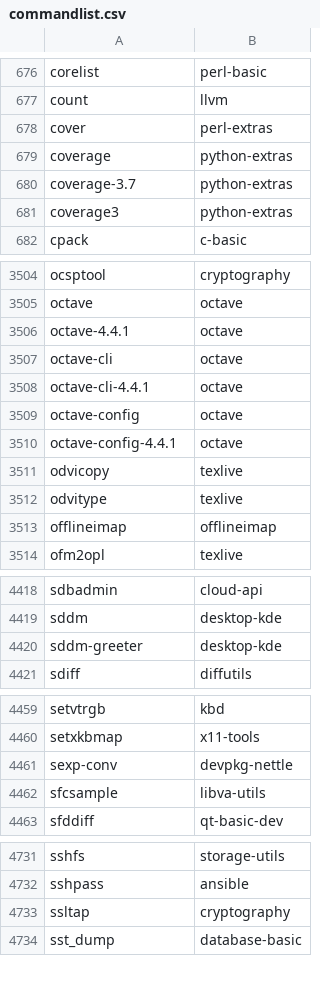
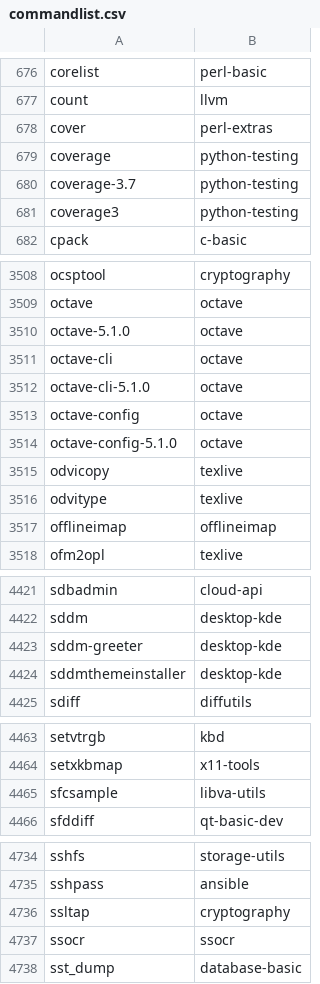
Before and after one commit to lebensterben/cnf, a CSV file: commandlist.csv, drawn as a sheet; only a part is shown, gaps mark what is left out; the diff covers the shown part only.

```diff
--- a/commandlist.csv
+++ b/commandlist.csv
@@ -678,5 +678,5 @@ count	llvm
 cover	perl-extras
-coverage	python-extras
-coverage-3.7	python-extras
-coverage3	python-extras
+coverage	python-testing
+coverage-3.7	python-testing
+coverage3	python-testing
 cpack	c-basic
@@ -3505,7 +3509,7 @@ ocsptool	cryptography
 octave	octave
-octave-4.4.1	octave
+octave-5.1.0	octave
 octave-cli	octave
-octave-cli-4.4.1	octave
+octave-cli-5.1.0	octave
 octave-config	octave
-octave-config-4.4.1	octave
+octave-config-5.1.0	octave
 odvicopy	texlive
@@ -4420,2 +4423,3 @@ sddm	desktop-kde
 sddm-greeter	desktop-kde
+sddmthemeinstaller	desktop-kde
 sdiff	diffutils
@@ -4460,3 +4464,2 @@ setvtrgb	kbd
 setxkbmap	x11-tools
-sexp-conv	devpkg-nettle
 sfcsample	libva-utils
@@ -4733,2 +4736,3 @@ sshpass	ansible
 ssltap	cryptography
+ssocr	ssocr
 sst_dump	database-basic
```
Also changed, not shown: 6 added rows, 3 removed rows and 20 edited cells elsewhere in this file, 2 other files.
